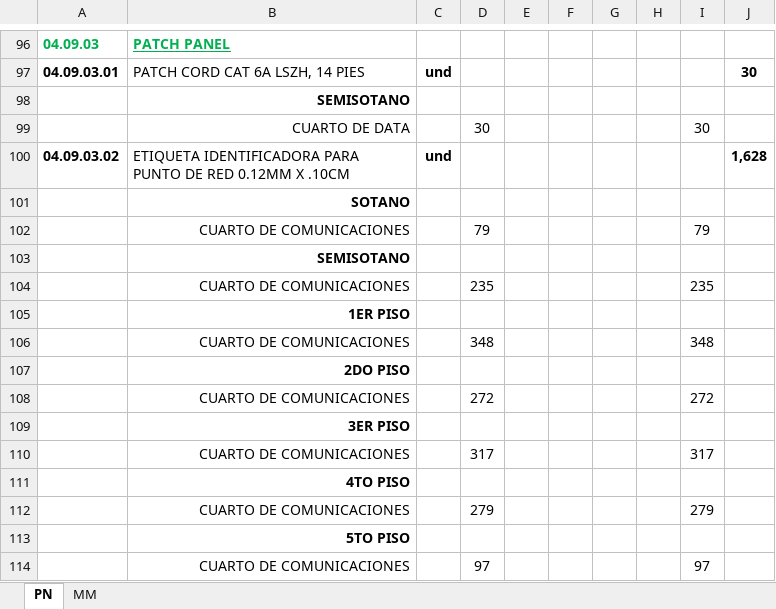
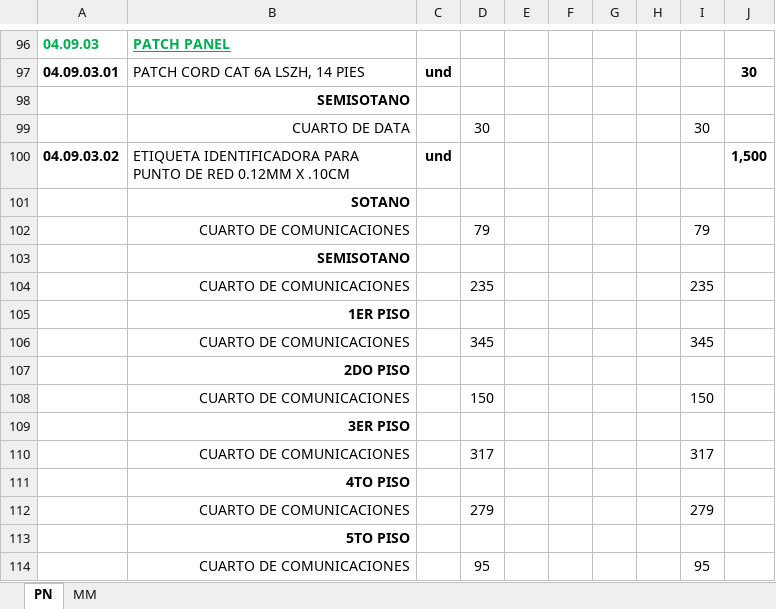
Before and after one commit to mrlivano/TIC-PALACIO, an Excel workbook: AMPLIACION 05 TIC/03. METRADOS TIC/03. PLANILLA DE METRADOS.xlsx, sheet PN, drawn as a sheet; only a part is shown, gaps mark what is left out; values as stored, in another font and other column widths than the file's, no borders; removed rows and columns are numbered as before the commit, all else as after; the diff names each change by its address in the sheet, - before the commit and + after, or states it on an @@ line.

```diff
--- a/AMPLIACION 05 TIC/03. METRADOS TIC/03. PLANILLA DE METRADOS.xlsx (sheet PN)
+++ b/AMPLIACION 05 TIC/03. METRADOS TIC/03. PLANILLA DE METRADOS.xlsx (sheet PN)
-J100: 1,628
+J100: 1,500
-row 106:  | CUARTO DE COMUNICACIONES |  | 348 |  |  |  |  | 348
+row 106:  | CUARTO DE COMUNICACIONES |  | 345 |  |  |  |  | 345
-row 108:  | CUARTO DE COMUNICACIONES |  | 272 |  |  |  |  | 272
+row 108:  | CUARTO DE COMUNICACIONES |  | 150 |  |  |  |  | 150
-row 114:  | CUARTO DE COMUNICACIONES |  | 97 |  |  |  |  | 97
+row 114:  | CUARTO DE COMUNICACIONES |  | 95 |  |  |  |  | 95
```
